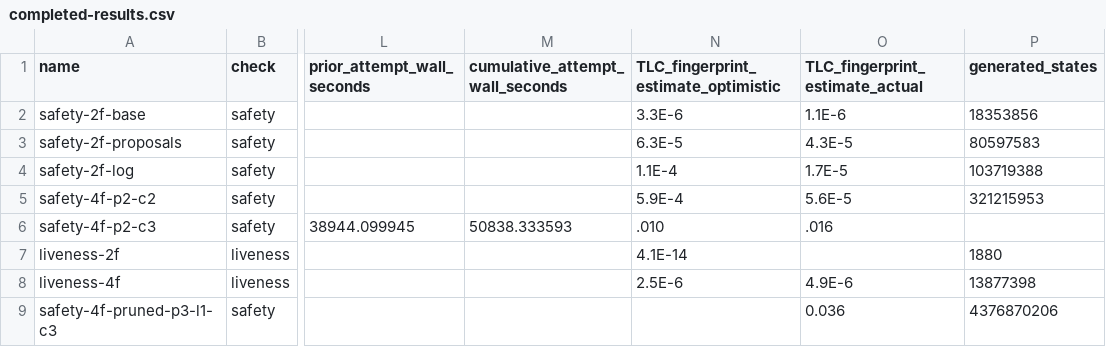
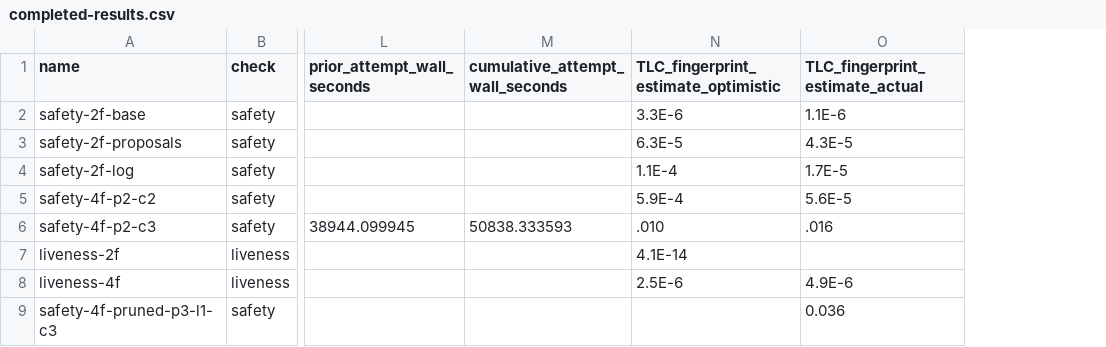
Before and after one commit to oceanbase/formal-verification, a CSV file: protocols/arbitration/tla/completed-results.csv, drawn as a sheet; only a part is shown, gaps mark what is left out; the diff names each change by its address in the sheet, - before the commit and + after, or states it on an @@ line.

```diff
--- a/protocols/arbitration/tla/completed-results.csv
+++ b/protocols/arbitration/tla/completed-results.csv
-column P (generated_states), rows 2-9: 18353856 | 80597583 | 103719388 | 321215953 |  | 1880 | 13877398 | 4376870206
```
Also changed, not shown: 3 other files.
